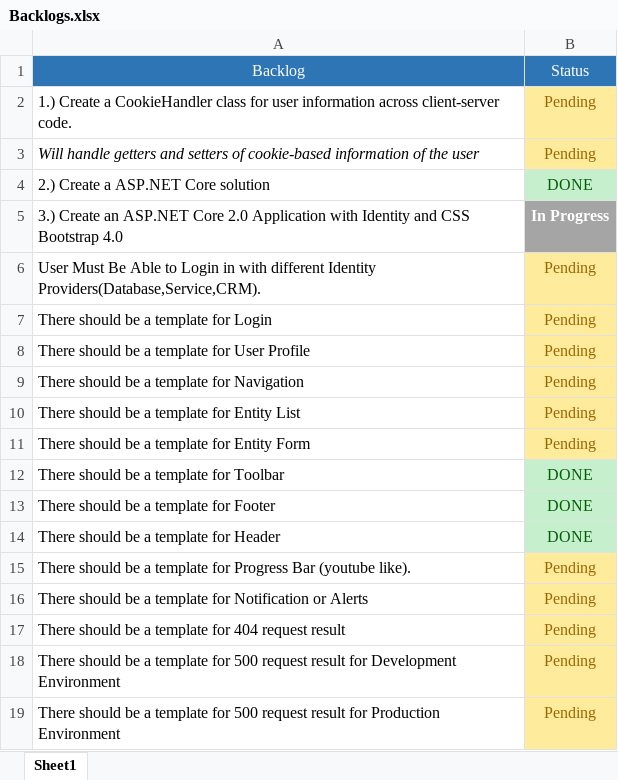
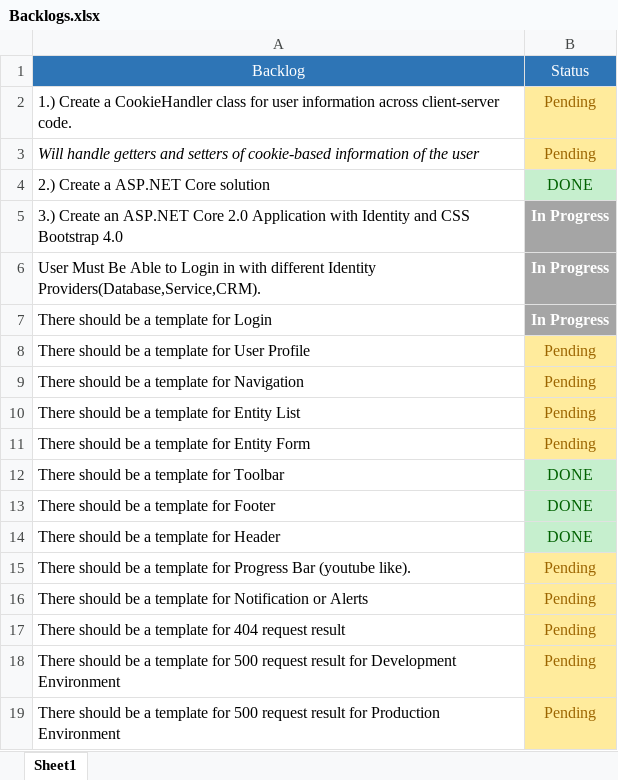
Before and after one commit to maryjuano/ASP-NET-CORE, an Excel workbook: Backlogs.xlsx, sheet Sheet1, drawn as a sheet; values as stored, in another font and other column widths than the file's, no borders; the diff names each change by its address in the sheet, - before the commit and + after, or states it on an @@ line.

Commit message:
Updated Backlog
Login UI

```diff
--- a/Backlogs.xlsx (sheet Sheet1)
+++ b/Backlogs.xlsx (sheet Sheet1)
-B6:B7: Pending
+B6:B7: In Progress
@@ B6:B7 fill: #FFEB9C → #A5A5A5, bold: off → on, text colour: #9C6500 → #FFFFFF @@
```
